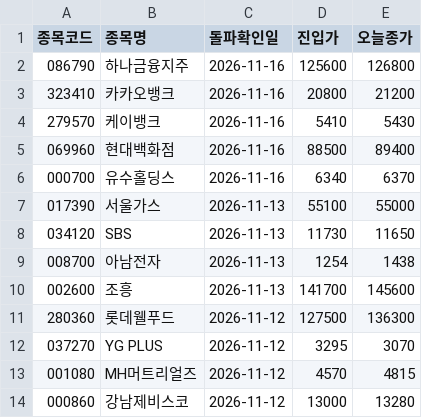
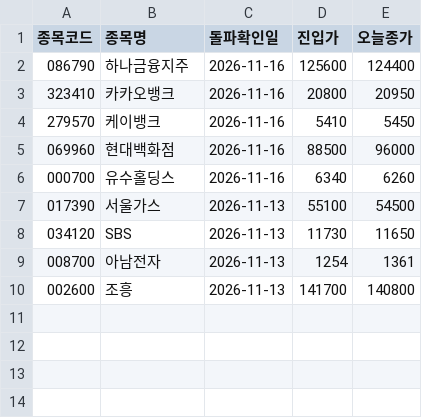
Before and after one commit to nunupop/my-stock-screener, a CSV file: result.csv, drawn as a sheet.

```diff
--- a/result.csv
+++ b/result.csv
@@ -1,14 +1,10 @@
 종목코드,종목명,돌파확인일,진입가,오늘종가
-086790,하나금융지주,2026-11-16,125600,126800
-323410,카카오뱅크,2026-11-16,20800,21200
-279570,케이뱅크,2026-11-16,5410,5430
-069960,현대백화점,2026-11-16,88500,89400
-000700,유수홀딩스,2026-11-16,6340,6370
-017390,서울가스,2026-11-13,55100,55000
+086790,하나금융지주,2026-11-16,125600,124400
+323410,카카오뱅크,2026-11-16,20800,20950
+279570,케이뱅크,2026-11-16,5410,5450
+069960,현대백화점,2026-11-16,88500,96000
+000700,유수홀딩스,2026-11-16,6340,6260
+017390,서울가스,2026-11-13,55100,54500
 034120,SBS,2026-11-13,11730,11650
-008700,아남전자,2026-11-13,1254,1438
-002600,조흥,2026-11-13,141700,145600
-280360,롯데웰푸드,2026-11-12,127500,136300
-037270,YG PLUS,2026-11-12,3295,3070
-001080,MH머트리얼즈,2026-11-12,4570,4815
-000860,강남제비스코,2026-11-12,13000,13280
+008700,아남전자,2026-11-13,1254,1361
+002600,조흥,2026-11-13,141700,140800
```
Also changed, not shown: 1 other file.
